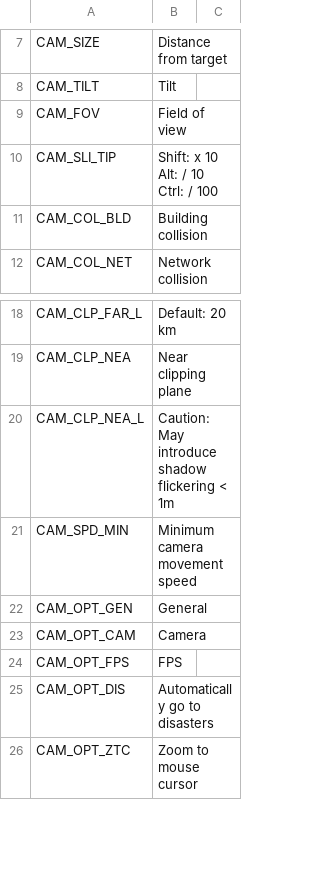
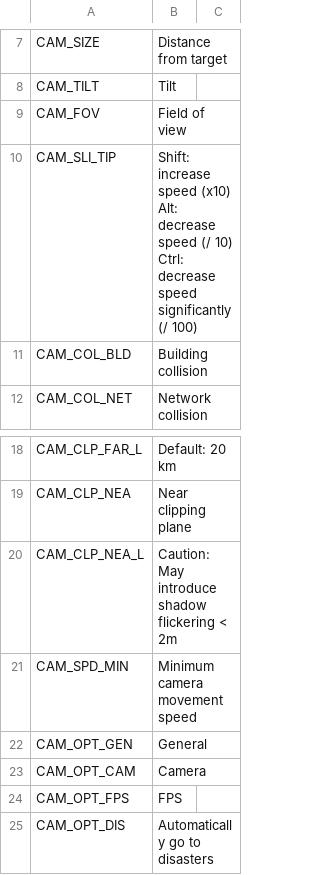
Before and after one commit to algernon-A/ACME, a CSV file: Translations/en-EN.csv, drawn as a sheet; only a part is shown, gaps mark what is left out; the shorter side is filled out with more unchanged rows.

Commit message:
Adjust translation strings.

```diff
--- a/Translations/en-EN.csv
+++ b/Translations/en-EN.csv
@@ -9,5 +9,5 @@
 "CAM_FOV","Field of view"
-"CAM_SLI_TIP","Shift: x 10
-Alt: / 10
-Ctrl: / 100"
+"CAM_SLI_TIP","Shift: increase speed (x10)
+Alt: decrease speed (/ 10)
+Ctrl: decrease speed significantly (/ 100)"
 "CAM_COL_BLD","Building collision"
@@ -21,3 +21,3 @@ Ctrl: / 100"
 "CAM_CLP_NEA","Near clipping plane"
-"CAM_CLP_NEA_L","Caution: May introduce shadow flickering < 1m"
+"CAM_CLP_NEA_L","Caution: May introduce shadow flickering < 2m"
 "CAM_SPD_MIN","Minimum camera movement speed"
```
